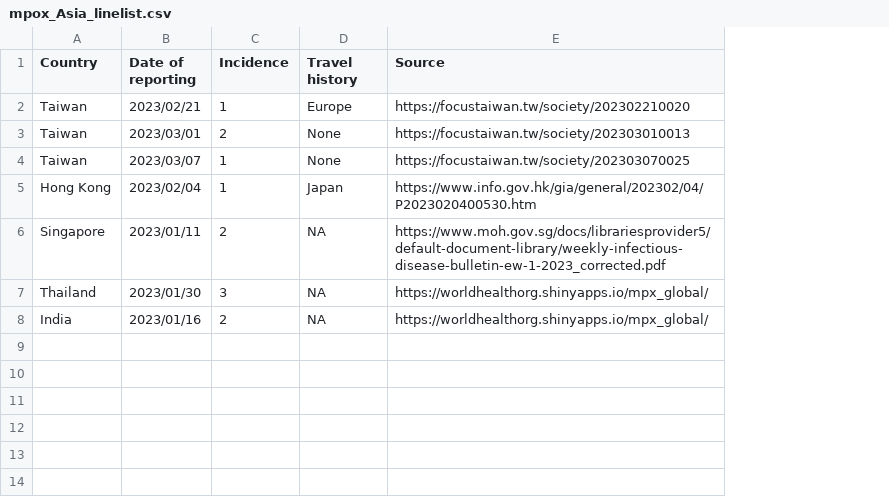
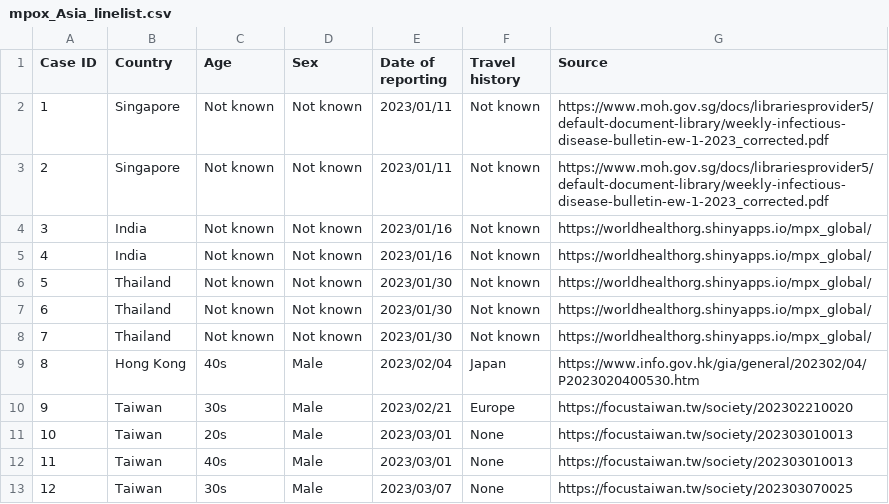
Before and after one commit to akira-endo/mpox_emergenceJapan, a CSV file: data/incidence_Asia/mpox_Asia_linelist.csv, drawn as a sheet; removed rows and columns are numbered as before the commit, all else as after; the diff names each change by its address in the sheet, - before the commit and + after, or states it on an @@ line.

Commit message:
Update mpox_Asia_linelist.csv

```diff
--- a/data/incidence_Asia/mpox_Asia_linelist.csv
+++ b/data/incidence_Asia/mpox_Asia_linelist.csv
+column A (Case ID), rows 10-11: 9 | 10; row 13: 12
+column C (Age), rows 10-11: 30s | 20s; row 13: 30s
+column D (Sex), rows 10-11: Male | Male; row 13: Male
-column C (Incidence), rows 2-4: 1 | 2 | 1
+row 2: 1 | Singapore | Not known | Not known | 2023/01/11 | Not known | https://www.moh.gov.sg/docs/librariesprovider5/default-document-library/weekly-infectious-disease-bulletin-ew-1-2023_corrected.pdf
+row 3: 2 | Singapore | Not known | Not known | 2023/01/11 | Not known | https://www.moh.gov.sg/docs/librariesprovider5/default-document-library/weekly-infectious-disease-bulletin-ew-1-2023_corrected.pdf
+row 4: 3 | India | Not known | Not known | 2023/01/16 | Not known | https://worldhealthorg.shinyapps.io/mpx_global/
+row 5: 4 | India | Not known | Not known | 2023/01/16 | Not known | https://worldhealthorg.shinyapps.io/mpx_global/
+row 6: 5 | Thailand | Not known | Not known | 2023/01/30 | Not known | https://worldhealthorg.shinyapps.io/mpx_global/
+row 7: 6 | Thailand | Not known | Not known | 2023/01/30 | Not known | https://worldhealthorg.shinyapps.io/mpx_global/
+row 8: 7 | Thailand | Not known | Not known | 2023/01/30 | Not known | https://worldhealthorg.shinyapps.io/mpx_global/
@@ row 5 moved to row 9: 8 @@
+row 12: 11 | Taiwan | 40s | Male | 2023/03/01 | None | https://focustaiwan.tw/society/202303010013
-row 6: Singapore | 2023/01/11 | 2 | NA | https://www.moh.gov.sg/docs/librariesprovider5/default-document-library/weekly-infectious-disease-bulletin-ew-1-2023_corrected.pdf
-row 7: Thailand | 2023/01/30 | 3 | NA | https://worldhealthorg.shinyapps.io/mpx_global/
-row 8: India | 2023/01/16 | 2 | NA | https://worldhealthorg.shinyapps.io/mpx_global/
```
